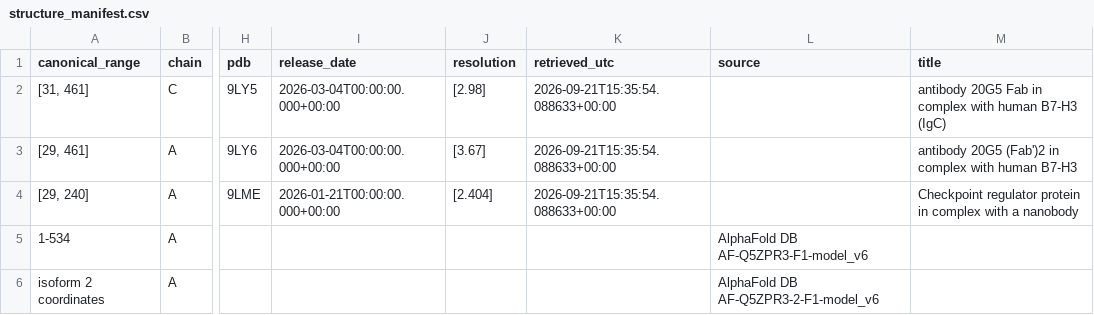
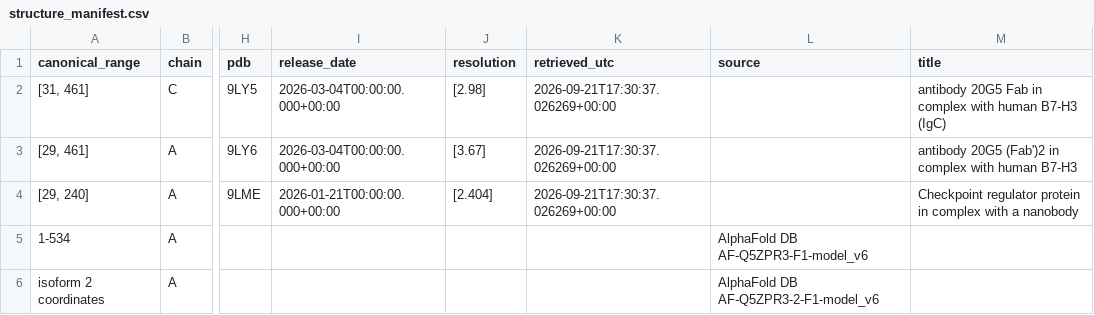
Before and after one commit to MaryamTabasinezhad/De-novo-B7-H3-Bispecific-Antibody, a CSV file: metadata/structure_manifest.csv, drawn as a sheet; only a part is shown, gaps mark what is left out; the diff names each change by its address in the sheet, - before the commit and + after, or states it on an @@ line.

```diff
--- a/metadata/structure_manifest.csv
+++ b/metadata/structure_manifest.csv
-K2:K4 (retrieved_utc): 2026-09-21T15:35:54.088633+00:00
+K2:K4 (retrieved_utc): 2026-09-21T17:30:37.026269+00:00
```
Also changed, not shown: 3 other files.
